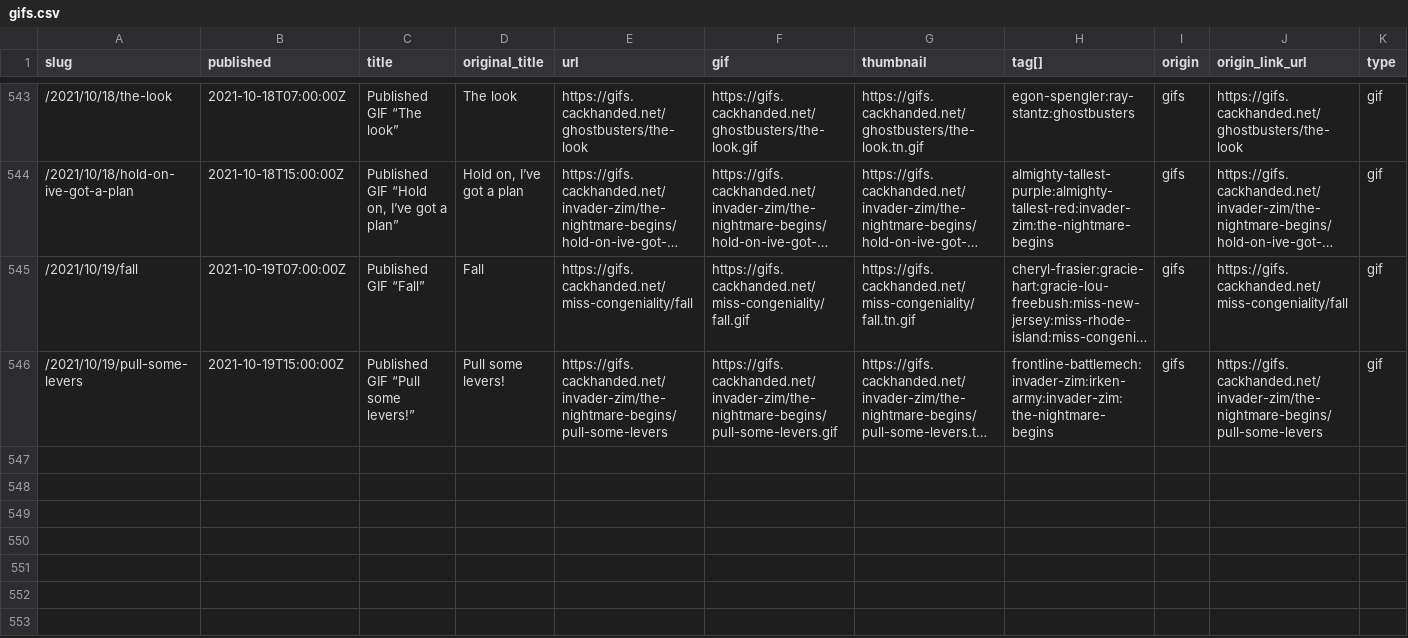
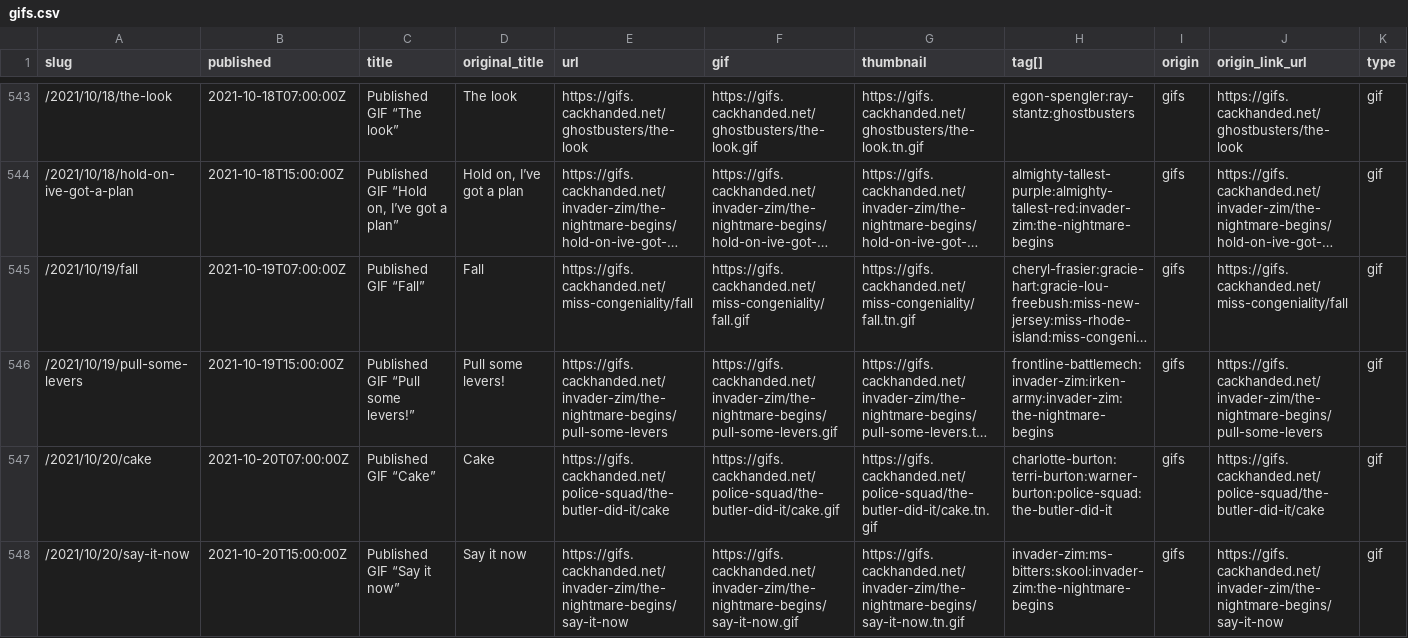
Before and after one commit to norm/marknormanfrancis.com, a CSV file: source/gifs.csv, drawn as a sheet; only a part is shown, gaps mark what is left out; long unchanged cells end in …; the diff names each change by its address in the sheet, - before the commit and + after, or states it on an @@ line.

```diff
--- a/source/gifs.csv
+++ b/source/gifs.csv
+row 547: /2021/10/20/cake | 2021-10-20T07:00:00Z | Published GIF “Cake” | Cake | https://gifs.cackhanded.net/police-squad/the-butler-did-it/cake | https://gifs.cackhanded.net/police-squad/the-butler-did-it/cake.gif | https://gifs.cackhanded.net/police-squad/the-butler-did-it/cake.tn.gif | charlotte-burton:terri-burton:warner-burton:police-squad:the-butler-did-it | gifs | https://gifs.cackhanded.net/police-squad/the-butler-did-it/cake | gif
+row 548: /2021/10/20/say-it-now | 2021-10-20T15:00:00Z | Published GIF “Say it now” | Say it now | https://gifs.cackhanded.net/invader-zim/the-nightmare-begins/say-it-now | https://gifs.cackhanded.net/invader-zim/the-nightmare-begins/say-it-now.gif | https://gifs.cackhanded.net/invader-zim/the-nightmare-begins/say-it-now.tn.gif | invader-zim:ms-bitters:skool:invader-zim:the-nightmare-begins | gifs | https://gifs.cackhanded.net/invader-zim/the-nightmare-begins/say-it-now | gif
```
Also changed, not shown: 4 other files.
